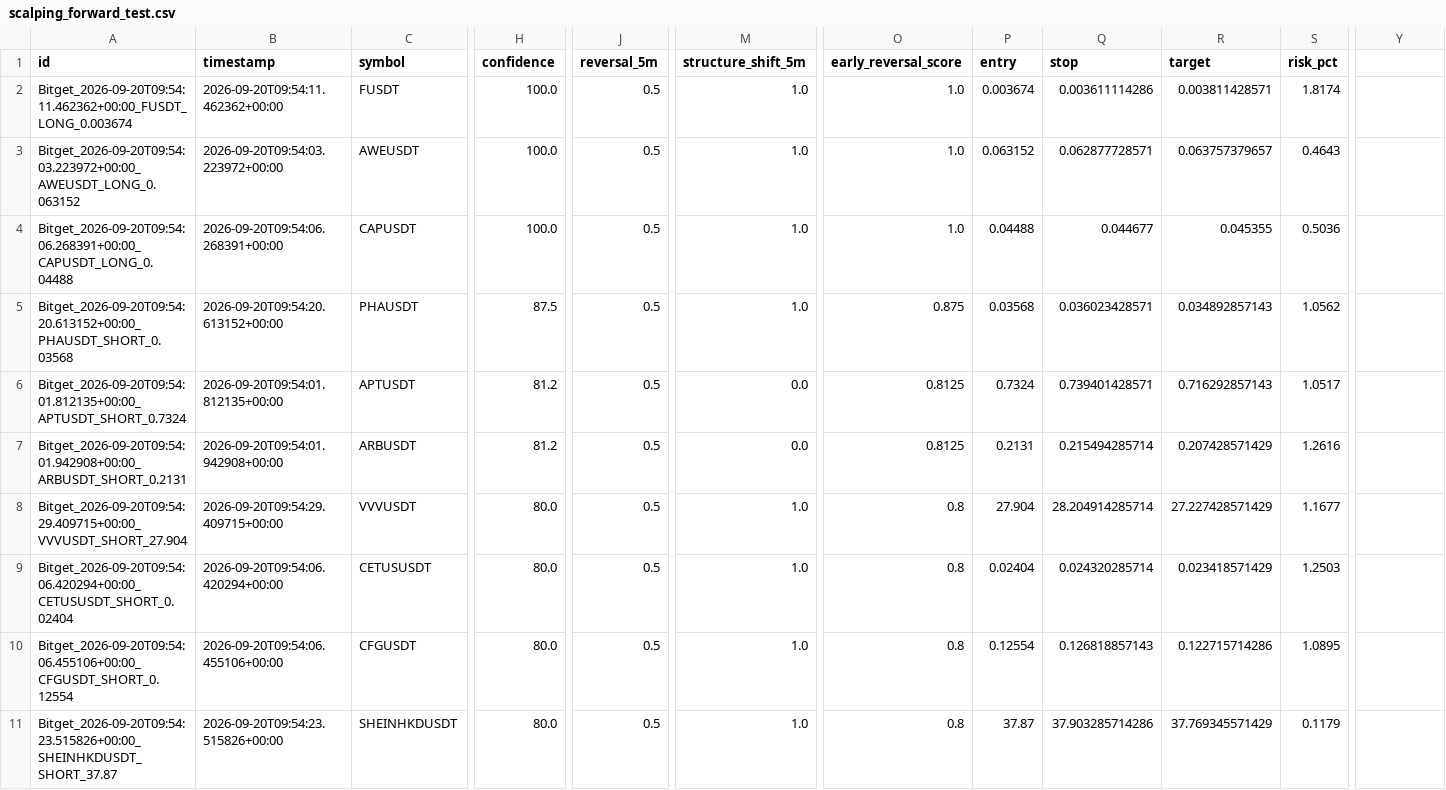
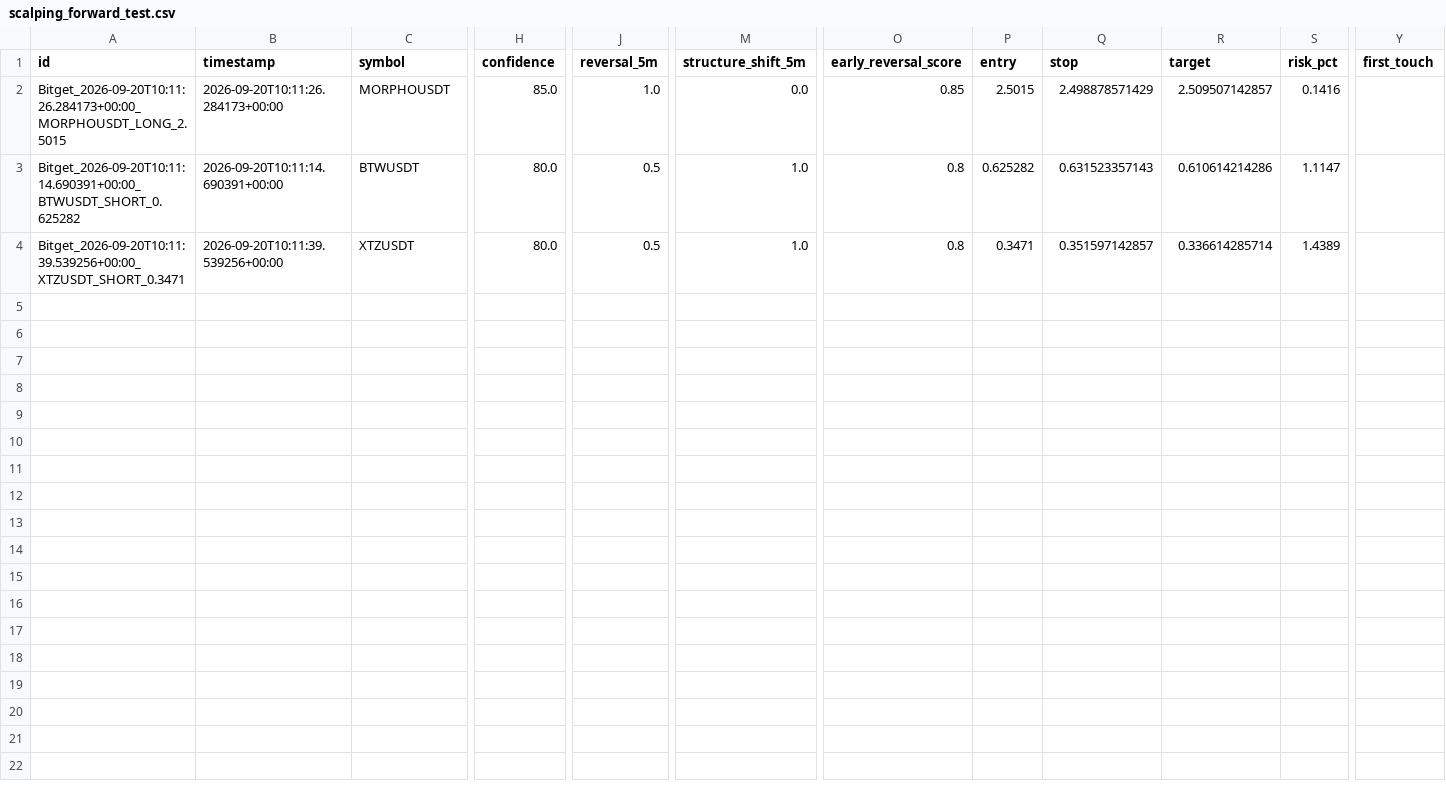
Before and after one commit to KikikJourney/Crypto-Scanner, a CSV file: data/scalping_forward_test.csv, drawn as a sheet; only a part is shown, gaps mark what is left out; removed rows and columns are numbered as before the commit, all else as after; rows hold the shown columns only; the diff covers the shown part only; the diff names each change by its address in the sheet, - before the commit and + after, or states it on an @@ line.

```diff
--- a/data/scalping_forward_test.csv
+++ b/data/scalping_forward_test.csv
-Y1: (empty)
+Y1: first_touch
-A2 (id): Bitget_2026-09-20T09:54:11.462362+00:00_FUSDT_LONG_0.003674
+A2 (id): Bitget_2026-09-20T10:11:26.284173+00:00_MORPHOUSDT_LONG_2.5015
-B2 (timestamp): 2026-09-20T09:54:11.462362+00:00
+B2 (timestamp): 2026-09-20T10:11:26.284173+00:00
-C2 (symbol): FUSDT
+C2 (symbol): MORPHOUSDT
-H2 (confidence): 100.0
+H2 (confidence): 85.0
-J2 (reversal_5m): 0.5
+J2 (reversal_5m): 1.0
-M2 (structure_shift_5m): 1.0
+M2 (structure_shift_5m): 0.0
-O2 (early_reversal_score): 1.0
+O2 (early_reversal_score): 0.85
-P2 (entry): 0.003674
+P2 (entry): 2.5015
-Q2 (stop): 0.003611114286
+Q2 (stop): 2.498878571429
-R2 (target): 0.003811428571
+R2 (target): 2.509507142857
-S2 (risk_pct): 1.8174
+S2 (risk_pct): 0.1416
-row 3: Bitget_2026-09-20T09:54:03.223972+00:00_AWEUSDT_LONG_0.063152 | 2026-09-20T09:54:03.223972+00:00 | AWEUSDT | 100.0 | 0.5 | 1.0 | 1.0 | 0.063152 | 0.062877728571 | 0.063757379657 | 0.4643
-row 4: Bitget_2026-09-20T09:54:06.268391+00:00_CAPUSDT_LONG_0.04488 | 2026-09-20T09:54:06.268391+00:00 | CAPUSDT | 100.0 | 0.5 | 1.0 | 1.0 | 0.04488 | 0.044677 | 0.045355 | 0.5036
-row 5: Bitget_2026-09-20T09:54:20.613152+00:00_PHAUSDT_SHORT_0.03568 | 2026-09-20T09:54:20.613152+00:00 | PHAUSDT | 87.5 | 0.5 | 1.0 | 0.875 | 0.03568 | 0.036023428571 | 0.034892857143 | 1.0562
-row 6: Bitget_2026-09-20T09:54:01.812135+00:00_APTUSDT_SHORT_0.7324 | 2026-09-20T09:54:01.812135+00:00 | APTUSDT | 81.2 | 0.5 | 0.0 | 0.8125 | 0.7324 | 0.739401428571 | 0.716292857143 | 1.0517
-row 7: Bitget_2026-09-20T09:54:01.942908+00:00_ARBUSDT_SHORT_0.2131 | 2026-09-20T09:54:01.942908+00:00 | ARBUSDT | 81.2 | 0.5 | 0.0 | 0.8125 | 0.2131 | 0.215494285714 | 0.207428571429 | 1.2616
-row 8: Bitget_2026-09-20T09:54:29.409715+00:00_VVVUSDT_SHORT_27.904 | 2026-09-20T09:54:29.409715+00:00 | VVVUSDT | 80.0 | 0.5 | 1.0 | 0.8 | 27.904 | 28.204914285714 | 27.227428571429 | 1.1677
-A3 (id): Bitget_2026-09-20T09:54:06.420294+00:00_CETUSUSDT_SHORT_0.02404
+A3 (id): Bitget_2026-09-20T10:11:14.690391+00:00_BTWUSDT_SHORT_0.625282
-B3 (timestamp): 2026-09-20T09:54:06.420294+00:00
+B3 (timestamp): 2026-09-20T10:11:14.690391+00:00
-C3 (symbol): CETUSUSDT
+C3 (symbol): BTWUSDT
-P3 (entry): 0.02404
+P3 (entry): 0.625282
-Q3 (stop): 0.024320285714
+Q3 (stop): 0.631523357143
-R3 (target): 0.023418571429
+R3 (target): 0.610614214286
-S3 (risk_pct): 1.2503
+S3 (risk_pct): 1.1147
-A4 (id): Bitget_2026-09-20T09:54:06.455106+00:00_CFGUSDT_SHORT_0.12554
+A4 (id): Bitget_2026-09-20T10:11:39.539256+00:00_XTZUSDT_SHORT_0.3471
-B4 (timestamp): 2026-09-20T09:54:06.455106+00:00
+B4 (timestamp): 2026-09-20T10:11:39.539256+00:00
-C4 (symbol): CFGUSDT
+C4 (symbol): XTZUSDT
-P4 (entry): 0.12554
+P4 (entry): 0.3471
-Q4 (stop): 0.126818857143
+Q4 (stop): 0.351597142857
-R4 (target): 0.122715714286
+R4 (target): 0.336614285714
-S4 (risk_pct): 1.0895
+S4 (risk_pct): 1.4389
-row 11: Bitget_2026-09-20T09:54:23.515826+00:00_SHEINHKDUSDT_SHORT_37.87 | 2026-09-20T09:54:23.515826+00:00 | SHEINHKDUSDT | 80.0 | 0.5 | 1.0 | 0.8 | 37.87 | 37.903285714286 | 37.769345571429 | 0.1179
```
Also changed, not shown: 5 edited cells elsewhere in this file, data/actionable_signals.csv, data/extreme_reversal_forward_test.csv, 6 other files.
